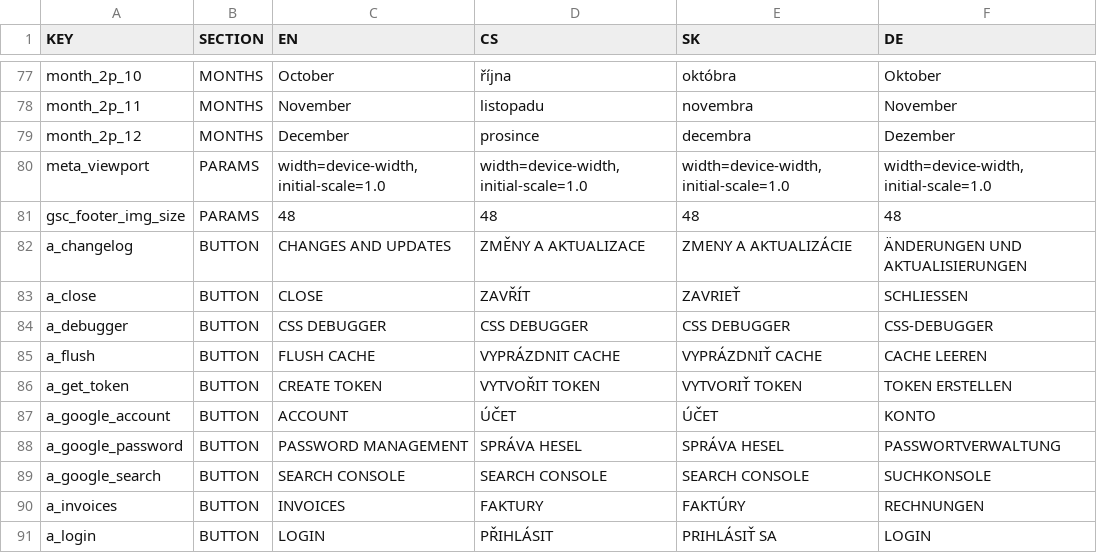
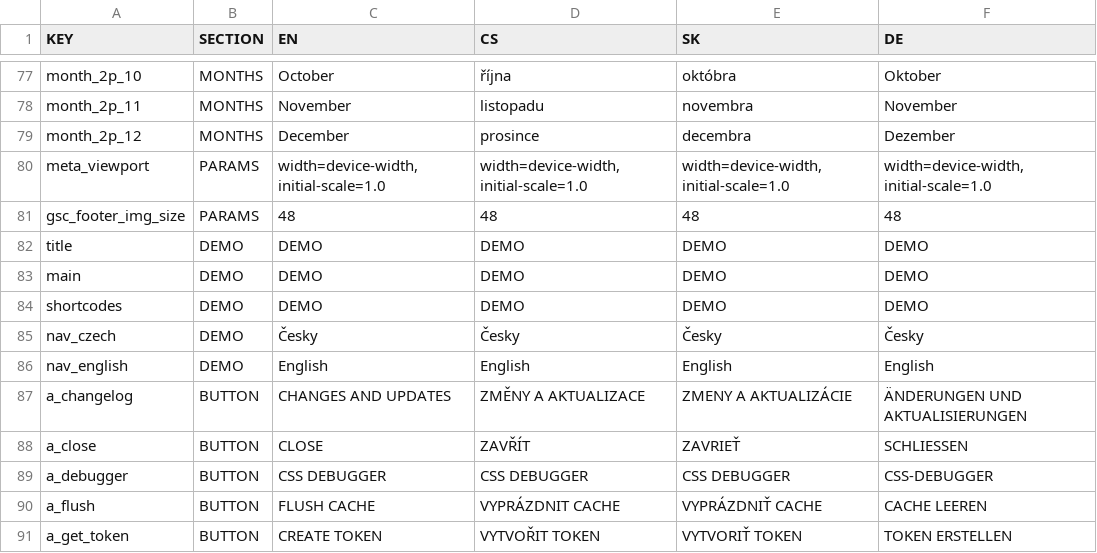
Before and after one commit to GSCloud/lasagna, a CSV file: app/base.csv, drawn as a sheet; only a part is shown, gaps mark what is left out; the shorter side is filled out with more unchanged rows.

```diff
--- a/app/base.csv
+++ b/app/base.csv
@@ -81,2 +81,7 @@ meta_viewport,PARAMS,"width=device-width, initial-scale=1.0","width=device-width
 gsc_footer_img_size,PARAMS,48,48,48,48
+title,DEMO,DEMO,DEMO,DEMO,DEMO
+main,DEMO,DEMO,DEMO,DEMO,DEMO
+shortcodes,DEMO,DEMO,DEMO,DEMO,DEMO
+nav_czech,DEMO,Česky,Česky,Česky,Česky
+nav_english,DEMO,English,English,English,English
 a_changelog,BUTTON,CHANGES AND UPDATES,ZMĚNY A AKTUALIZACE,ZMENY A AKTUALIZÁCIE,ÄNDERUNGEN UND AKTUALISIERUNGEN
```
Also changed, not shown: 4 other files.
